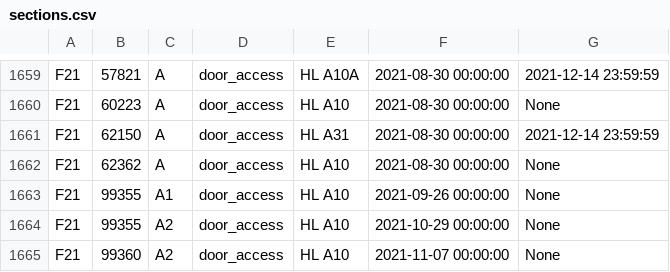
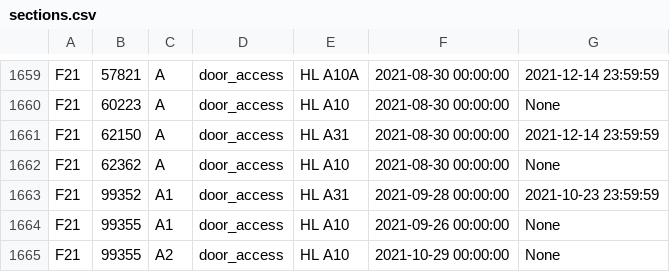
Before and after one commit to CMUIDeATe/aclman, a CSV file: data/sections.csv, drawn as a sheet; only a part is shown, gaps mark what is left out; the shorter side is filled out with more unchanged rows.

Commit message:
Add HL A31 door access to F21-99352-A1.
Per instructor request, this access continues through Saturday 2021-10-23,
which is after the grade deadline of Wednesday 2021-10-20 16:00.

```diff
--- a/data/sections.csv
+++ b/data/sections.csv
@@ -1662,2 +1662,3 @@ F21,62150,A,door_access,HL A31,2021-08-30 00:00:00,2021-12-14 23:59:59
 F21,62362,A,door_access,HL A10,2021-08-30 00:00:00,None
+F21,99352,A1,door_access,HL A31,2021-09-28 00:00:00,2021-10-23 23:59:59
 F21,99355,A1,door_access,HL A10,2021-09-26 00:00:00,None
```
